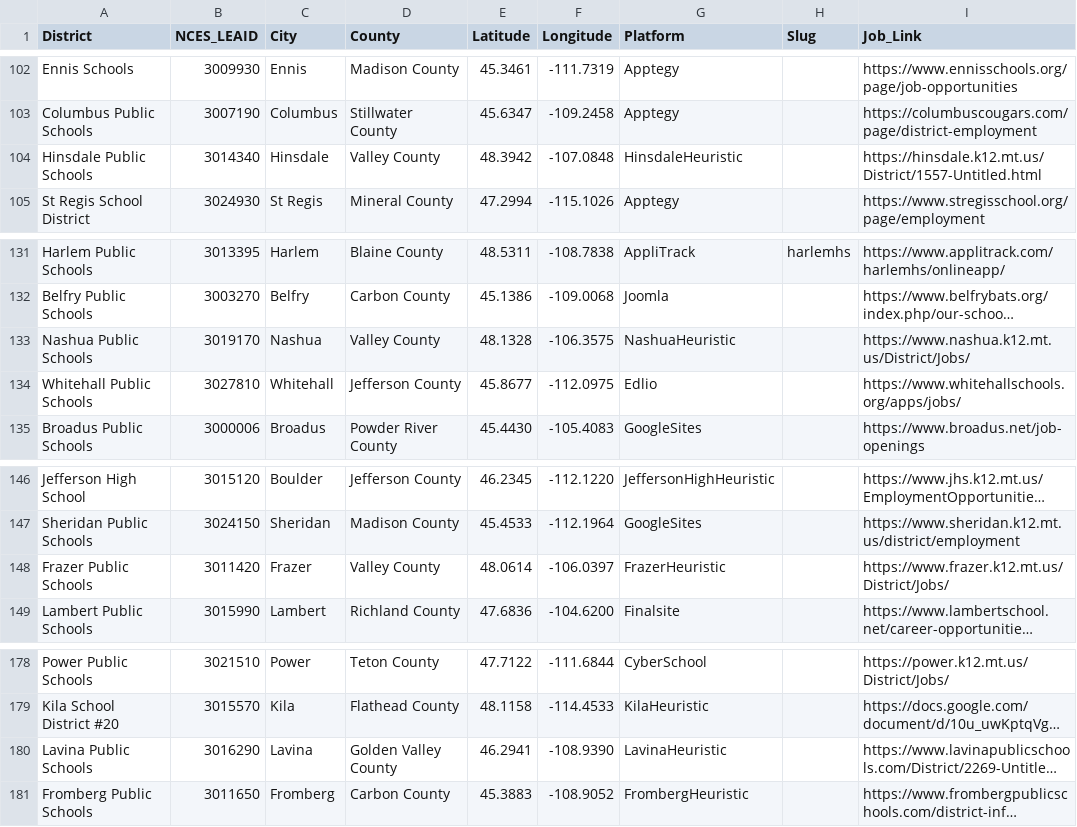
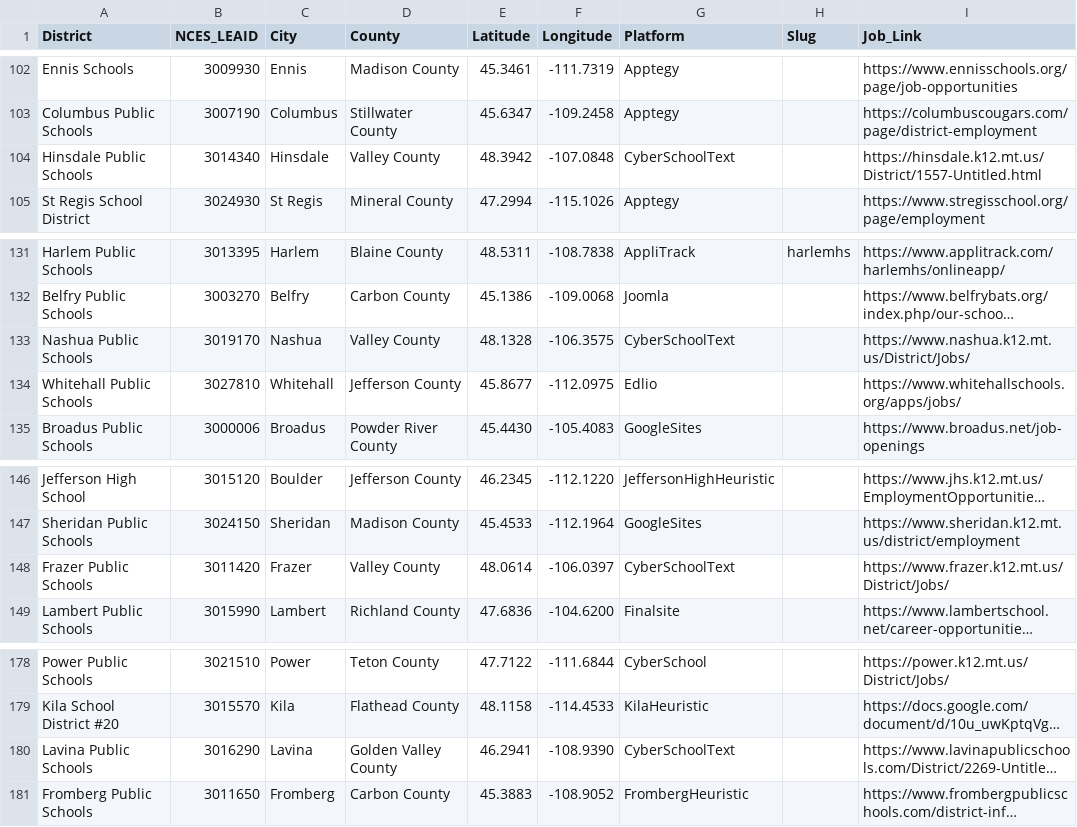
Before and after one commit to bostickmike/Montana-Education-Jobs-Dashboard, a CSV file: k12_district_registry.csv, drawn as a sheet; only a part is shown, gaps mark what is left out; long unchanged cells end in …; the diff names each change by its address in the sheet, - before the commit and + after, or states it on an @@ line.

```diff
--- a/k12_district_registry.csv
+++ b/k12_district_registry.csv
-G104 (Platform): HinsdaleHeuristic
+G104 (Platform): CyberSchoolText
-G133 (Platform): NashuaHeuristic
+G133 (Platform): CyberSchoolText
-G148 (Platform): FrazerHeuristic
+G148 (Platform): CyberSchoolText
-G180 (Platform): LavinaHeuristic
+G180 (Platform): CyberSchoolText
```
Also changed, not shown: 11 other files.
